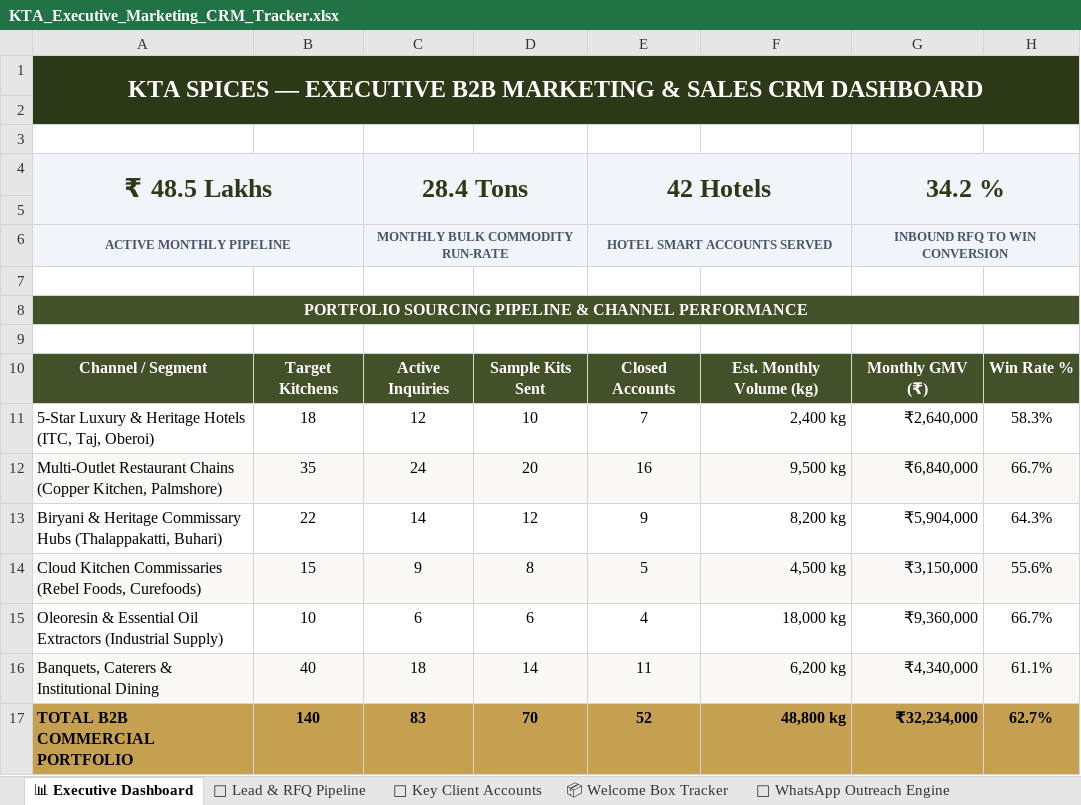
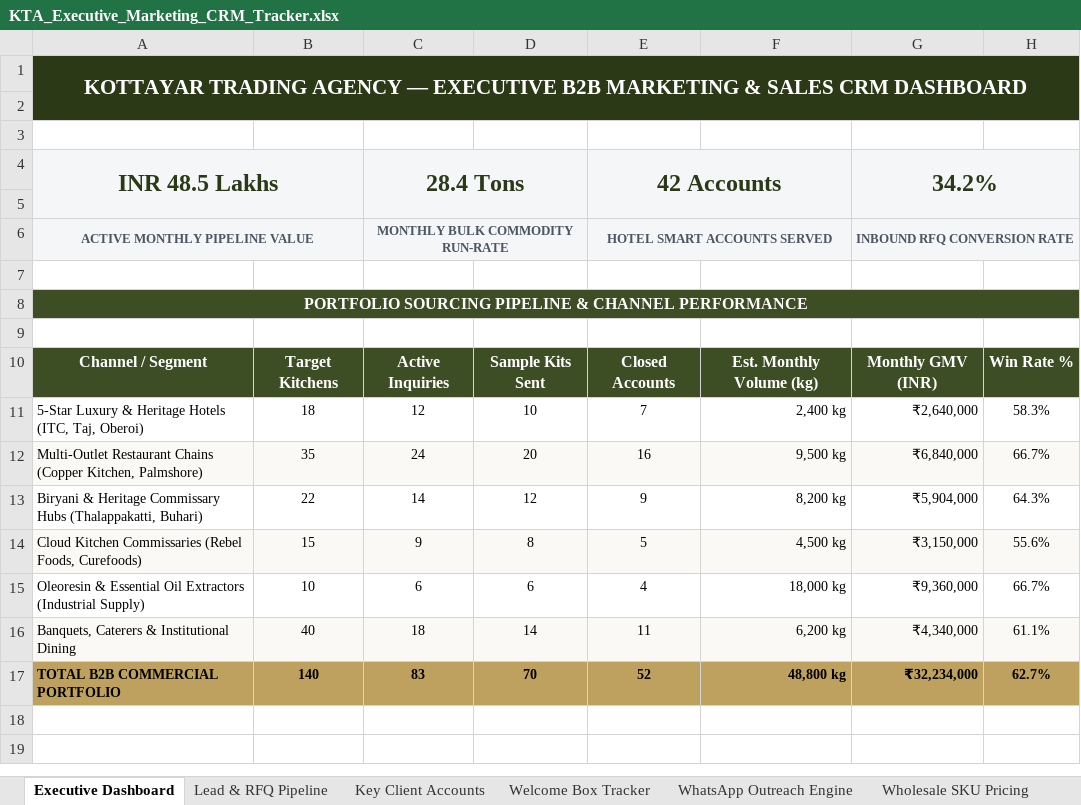
Before and after one commit to greatestoat838-create/KTA, an Excel workbook: KTA_Executive_Marketing_CRM_Tracker.xlsx, sheet Executive Dashboard, drawn as a sheet; values as stored, in another font and other column widths than the file's, no borders; removed rows and columns are numbered as before the commit, all else as after; the diff names each change by its address in the sheet, - before the commit and + after, or states it on an @@ line.

```diff
--- a/KTA_Executive_Marketing_CRM_Tracker.xlsx (sheet Executive Dashboard)
+++ b/KTA_Executive_Marketing_CRM_Tracker.xlsx (sheet Executive Dashboard)
-sheet tab: 📊 Executive Dashboard
+sheet tab: Executive Dashboard
-sheet tab: 🎯 Lead & RFQ Pipeline
+sheet tab: Lead & RFQ Pipeline
-sheet tab: 🏨 Key Client Accounts
+sheet tab: Key Client Accounts
-sheet tab: 📦 Welcome Box Tracker
+sheet tab: Welcome Box Tracker
-sheet tab: 💬 WhatsApp Outreach Engine
+sheet tab: WhatsApp Outreach Engine
-A1: KTA SPICES — EXECUTIVE…
+A1: KOTTAYAR TRADING AGENCY — EXECUTIVE…
@@ A1 text size: smaller @@
-row 4: ₹ 48.5 Lakhs |  | 28.4 Tons |  | 42 Hotels |  | 34.2 %
+row 4: INR 48.5 Lakhs |  | 28.4 Tons |  | 42 Accounts |  | 34.2%
-A6: ACTIVE MONTHLY PIPELINE
+A6: ACTIVE MONTHLY PIPELINE VALUE
-G6: INBOUND RFQ TO WIN CONVERSION
+G6: INBOUND RFQ CONVERSION RATE
-G10: Monthly GMV (₹)
+G10: Monthly GMV (INR)
@@ A11:H17 text size: smaller @@
```
Also changed, not shown: sheet Wholesale SKU Pricing, sheet Lead & RFQ Pipeline, sheet Welcome Box Tracker, sheet Key Client Accounts, sheet WhatsApp Outreach Engine, other sheet tabs.
